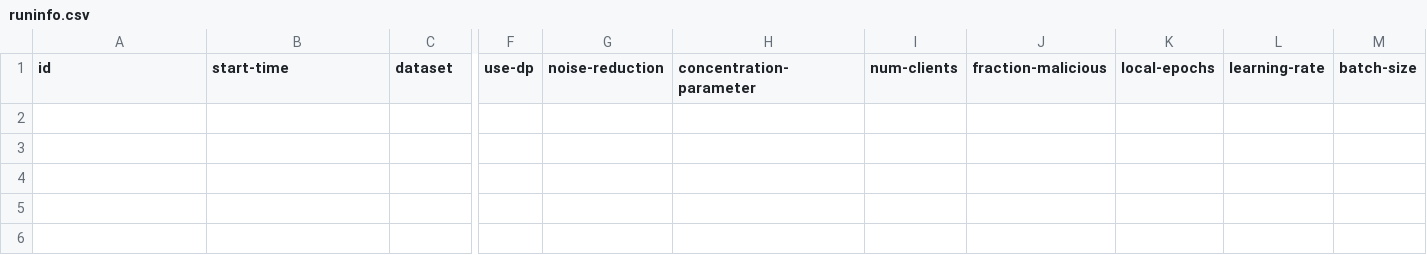
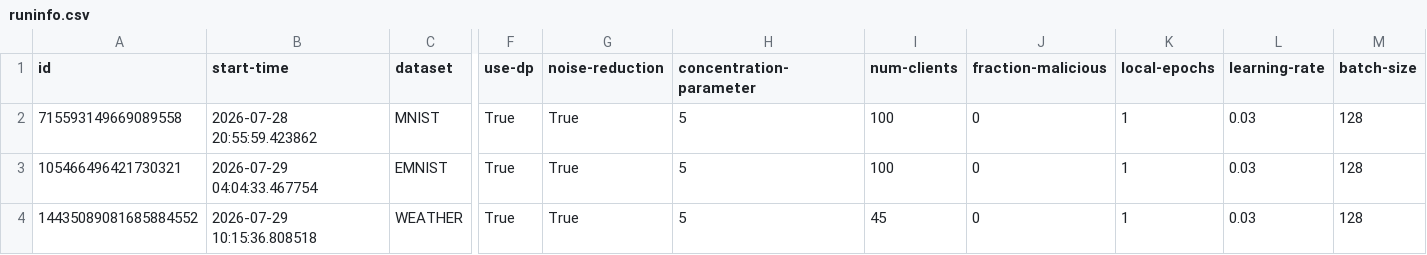
Before and after one commit to FahranBajaj/VerifiableNoiseReductionFL, a CSV file: runinfo.csv, drawn as a sheet; only a part is shown, gaps mark what is left out; rows hold the shown columns only; the diff names each change by its address in the sheet, - before the commit and + after, or states it on an @@ line.

```diff
--- a/runinfo.csv
+++ b/runinfo.csv
+row 2: 715593149669089558 | 2026-07-28 20:55:59.423862 | MNIST | True | True | 5 | 100 | 0 | 1 | 0.03 | 128
+row 3: 105466496421730321 | 2026-07-29 04:04:33.467754 | EMNIST | True | True | 5 | 100 | 0 | 1 | 0.03 | 128
+row 4: 14435089081685884552 | 2026-07-29 10:15:36.808518 | WEATHER | True | True | 5 | 45 | 0 | 1 | 0.03 | 128
```
Also changed, not shown: 3 other files.
